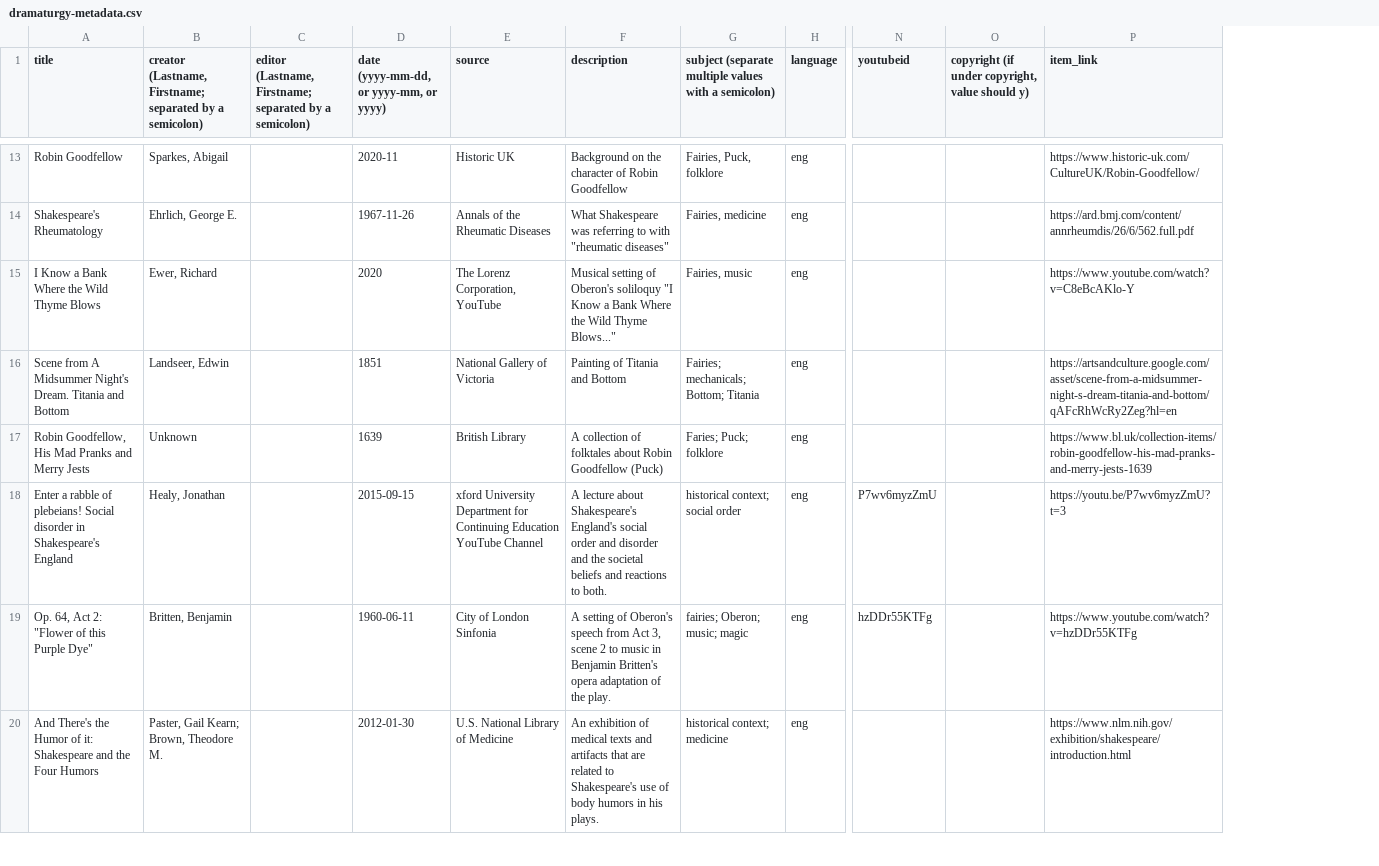
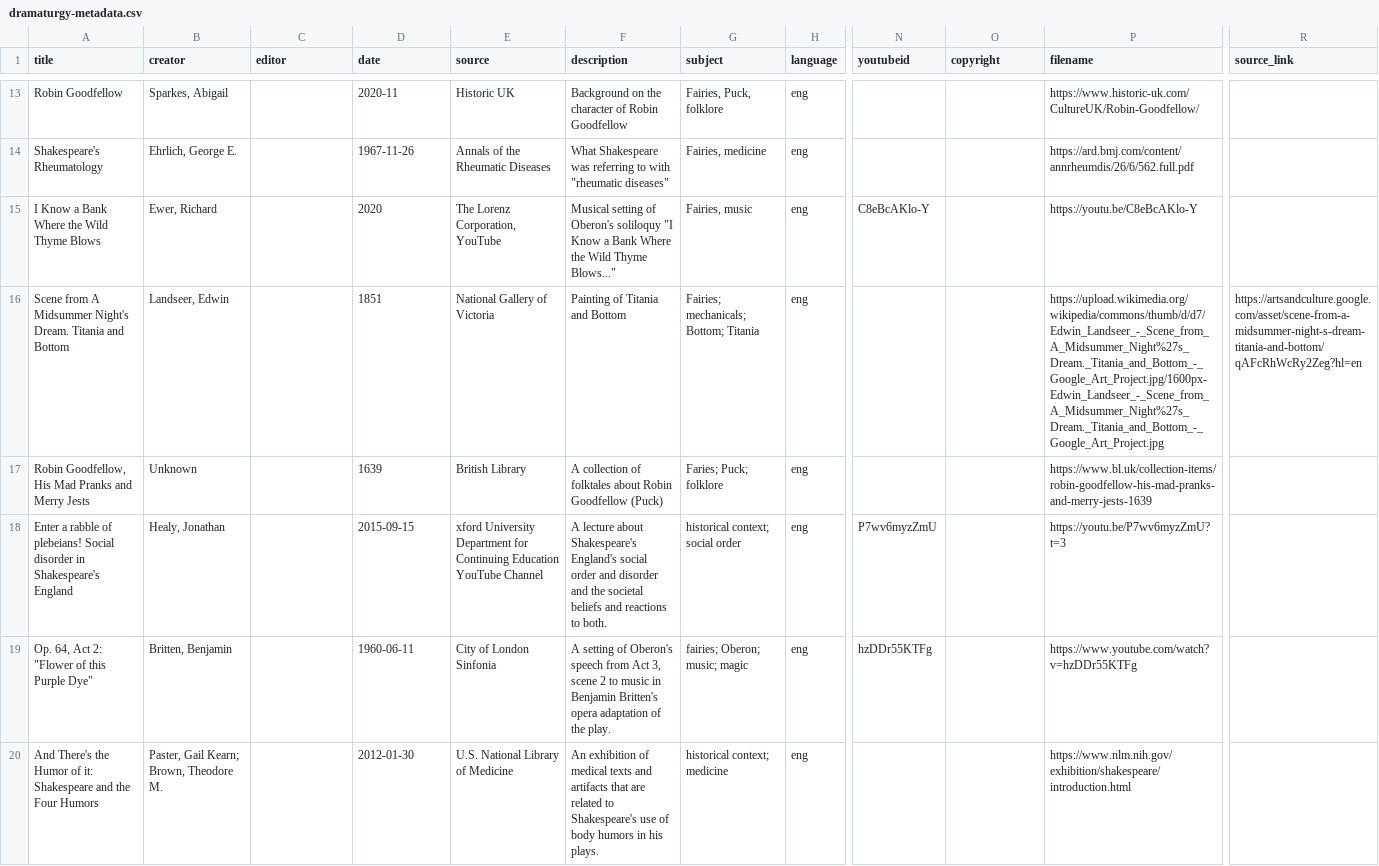
Before and after one commit to thecdil/dramaturgy, a CSV file: _data/dramaturgy-metadata.csv, drawn as a sheet; only a part is shown, gaps mark what is left out; the diff covers the shown part only; the diff names each change by its address in the sheet, - before the commit and + after, or states it on an @@ line.

Commit message:
fix metadata

```diff
--- a/_data/dramaturgy-metadata.csv
+++ b/_data/dramaturgy-metadata.csv
+column R (source_link), row 16: https://artsandculture.google.com/asset/scene-from-a-midsummer-night-s-dream-titania-and-bottom/qAFcRhWcRy2Zeg?hl=en
-B1: creator (Lastname, Firstname; separated by a semicolon)
+B1: creator
-C1: editor (Lastname, Firstname; separated by a semicolon)
+C1: editor
-D1: date (yyyy-mm-dd, or yyyy-mm, or yyyy)
+D1: date
-G1: subject (separate multiple values with a semicolon)
+G1: subject
-O1: copyright (if under copyright, value should y)
+O1: copyright
-P1: item_link
+P1: filename
-N15 (youtubeid): (empty)
+N15 (youtubeid): C8eBcAKlo-Y
-P15 (filename): https://www.youtube.com/watch?v=C8eBcAKlo-Y
+P15 (filename): https://youtu.be/C8eBcAKlo-Y
-P16 (filename): https://artsandculture.google.com/asset/scene-from-a-midsummer-night-s-dream-titania-and-bottom/qAFcRhWcRy2Zeg?hl=en
+P16 (filename): https://upload.wikimedia.org/wikipedia/commons/thumb/d/d7/Edwin_Landseer_-_Scene_from_A_Midsummer_Night%27s_Dream._Titania_and_Bottom_-_Google_Art_Project.jpg/1600px-Edwin_Landseer_-_Scene_from_A_Midsummer_Night%27s_Dream._Titania_and_Bottom_-_Google_Art_Project.jpg
```
Also changed, not shown: 44 edited cells elsewhere in this file, 1 other file.
